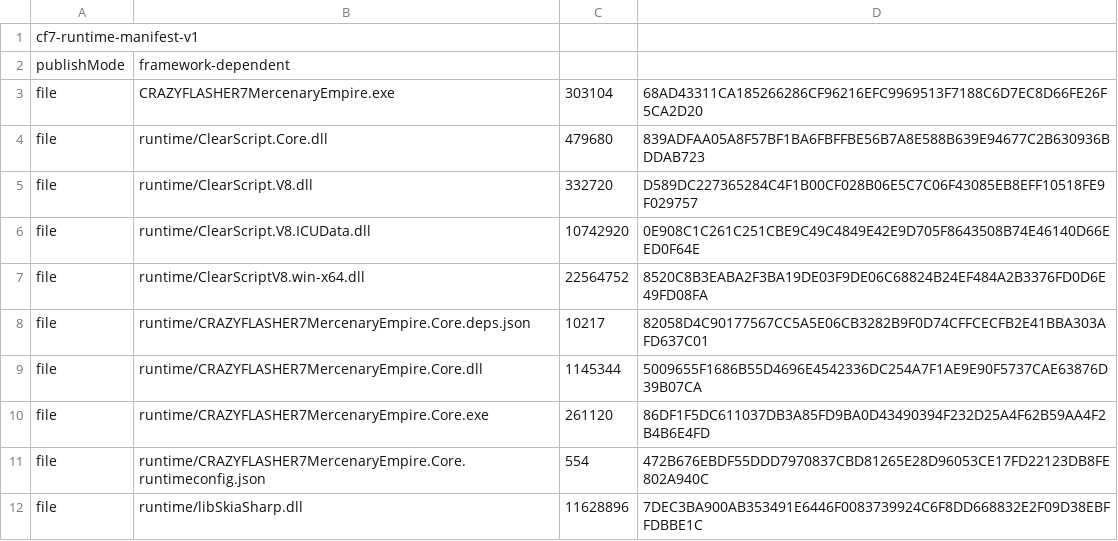
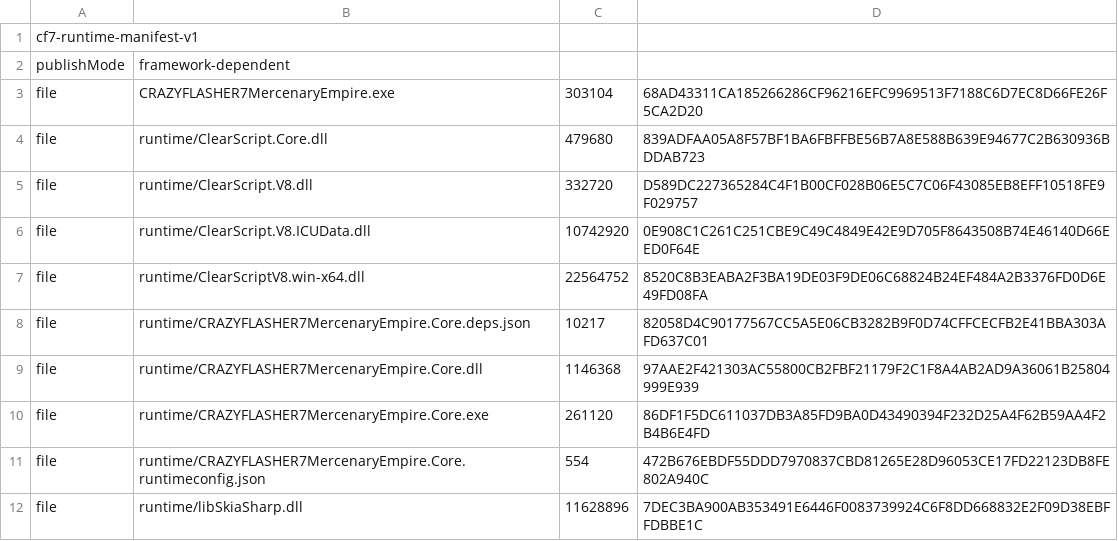
Before and after one commit to FlashNightModReborn/CrazyFlashNight, a TSV file: runtime/cf7-runtime-manifest.tsv, drawn as a sheet; only a part is shown.

```diff
--- a/runtime/cf7-runtime-manifest.tsv
+++ b/runtime/cf7-runtime-manifest.tsv
@@ -8,3 +8,3 @@ file	runtime/ClearScriptV8.win-x64.dll	22564752	8520C8B3EABA2F3BA19DE03F9DE06C68
 file	runtime/CRAZYFLASHER7MercenaryEmpire.Core.deps.json	10217	82058D4C90177567CC5A5E06CB3282B9F0D74CFFCECFB2E41BBA303AFD637C01
-file	runtime/CRAZYFLASHER7MercenaryEmpire.Core.dll	1145344	5009655F1686B55D4696E4542336DC254A7F1AE9E90F5737CAE63876D39B07CA
+file	runtime/CRAZYFLASHER7MercenaryEmpire.Core.dll	1146368	97AAE2F421303AC55800CB2FBF21179F2C1F8A4AB2AD9A36061B25804999E939
 file	runtime/CRAZYFLASHER7MercenaryEmpire.Core.exe	261120	86DF1F5DC611037DB3A85FD9BA0D43490394F232D25A4F62B59AA4F2B4B6E4FD
```
Also changed, not shown: 4 other files.
